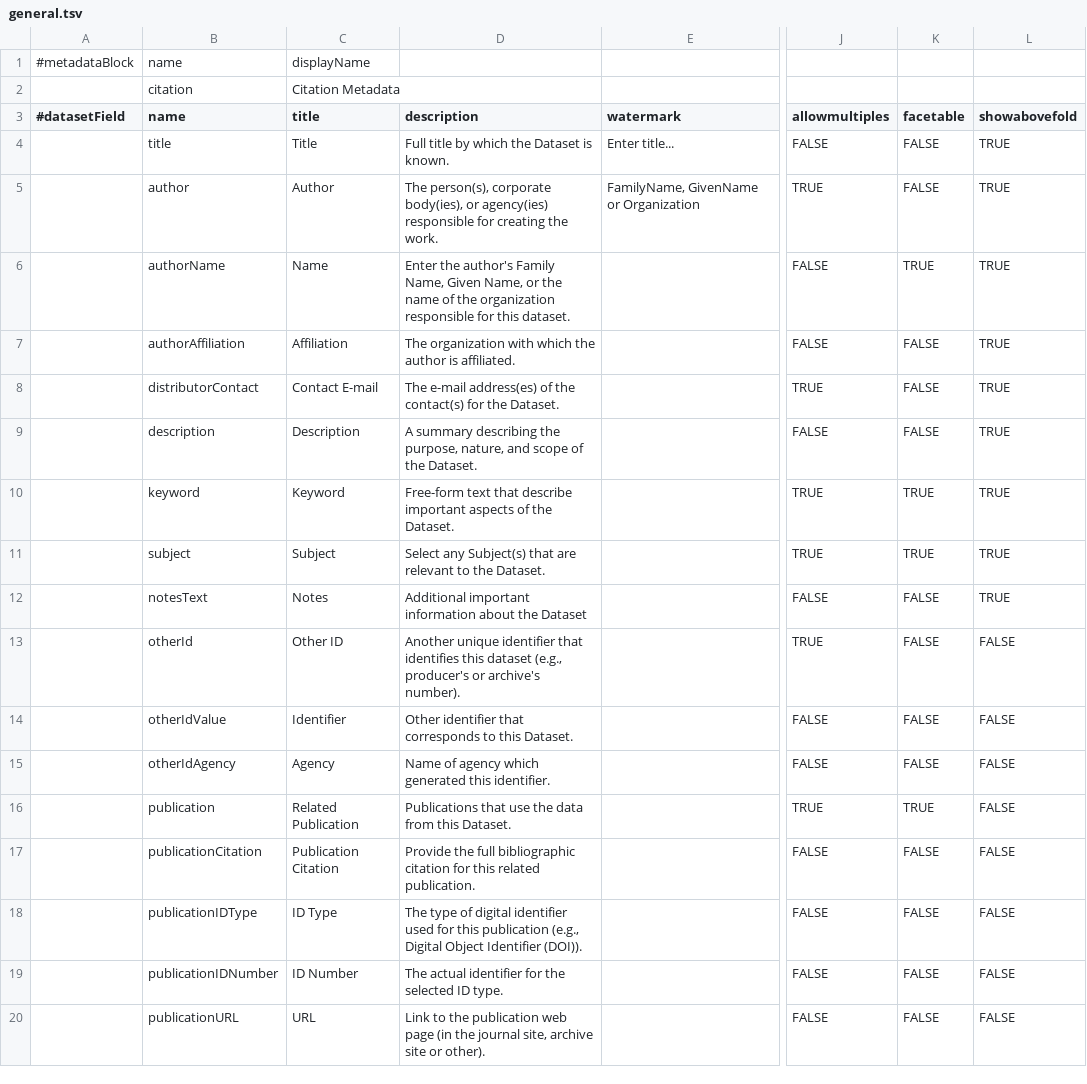
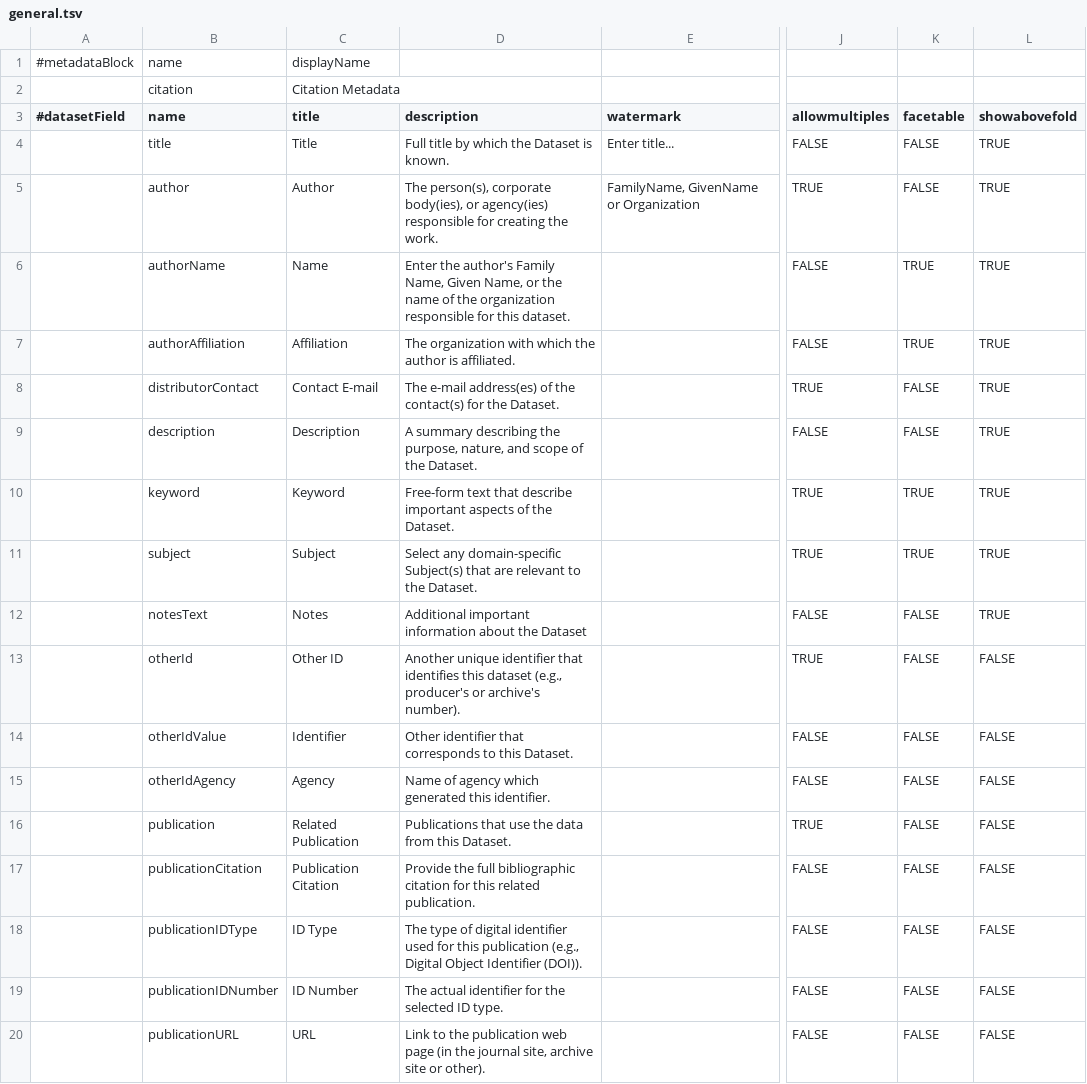
Before and after one commit to IQSS/dataverse, a TSV file: scripts/api/data/metadatablocks/general.tsv, drawn as a sheet; only a part is shown, gaps mark what is left out; the diff names each change by its address in the sheet, - before the commit and + after, or states it on an @@ line.

Commit message:
Facets fixed for AuthorAffiliation and RelatedPublication
set Author Affiliation to TRUE and Related Publications to FALSE per
redmine ticket #3782

```diff
--- a/scripts/api/data/metadatablocks/general.tsv
+++ b/scripts/api/data/metadatablocks/general.tsv
-K7 (facetable): FALSE
+K7 (facetable): TRUE
-D11 (description): Select any Subject(s) that…
+D11 (description): Select any domain-specific Subject(s) that…
-K16 (facetable): TRUE
+K16 (facetable): FALSE
```
